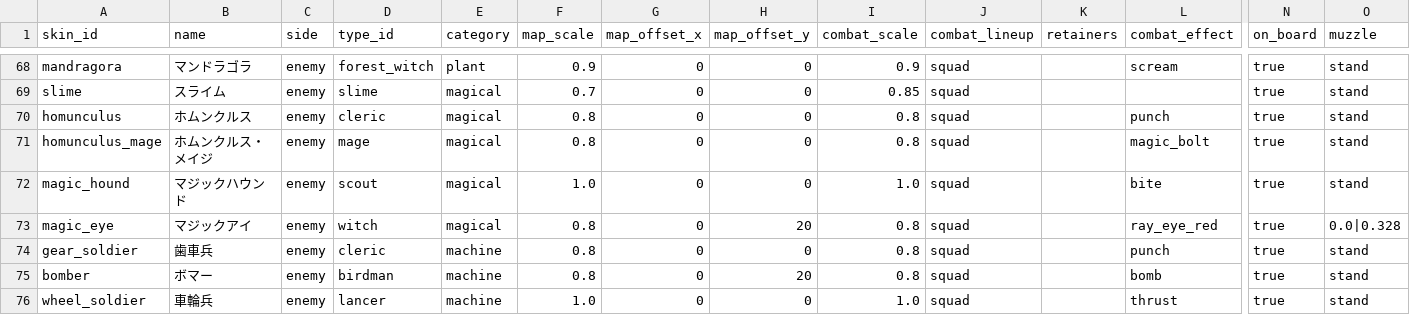
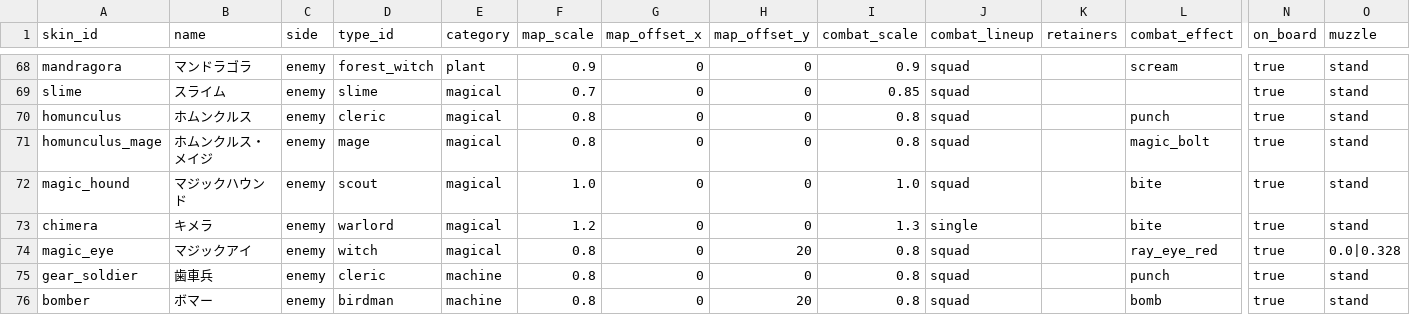
Before and after one commit to sway11466/senaris, a CSV file: godot/data/units/unit_skin.csv, drawn as a sheet; only a part is shown, gaps mark what is left out; the shorter side is filled out with more unchanged rows; rows hold the shown columns only; the diff names each change by its address in the sheet, - before the commit and + after, or states it on an @@ line.

```diff
--- a/godot/data/units/unit_skin.csv
+++ b/godot/data/units/unit_skin.csv
+row 73: chimera | キメラ | enemy | warlord | magical | 1.2 | 0 | 0 | 1.3 | single |  | bite | true | stand
```
Also changed, not shown: godot/data/i18n/dialogue.csv, godot/data/i18n/units.csv, 4 other files.
